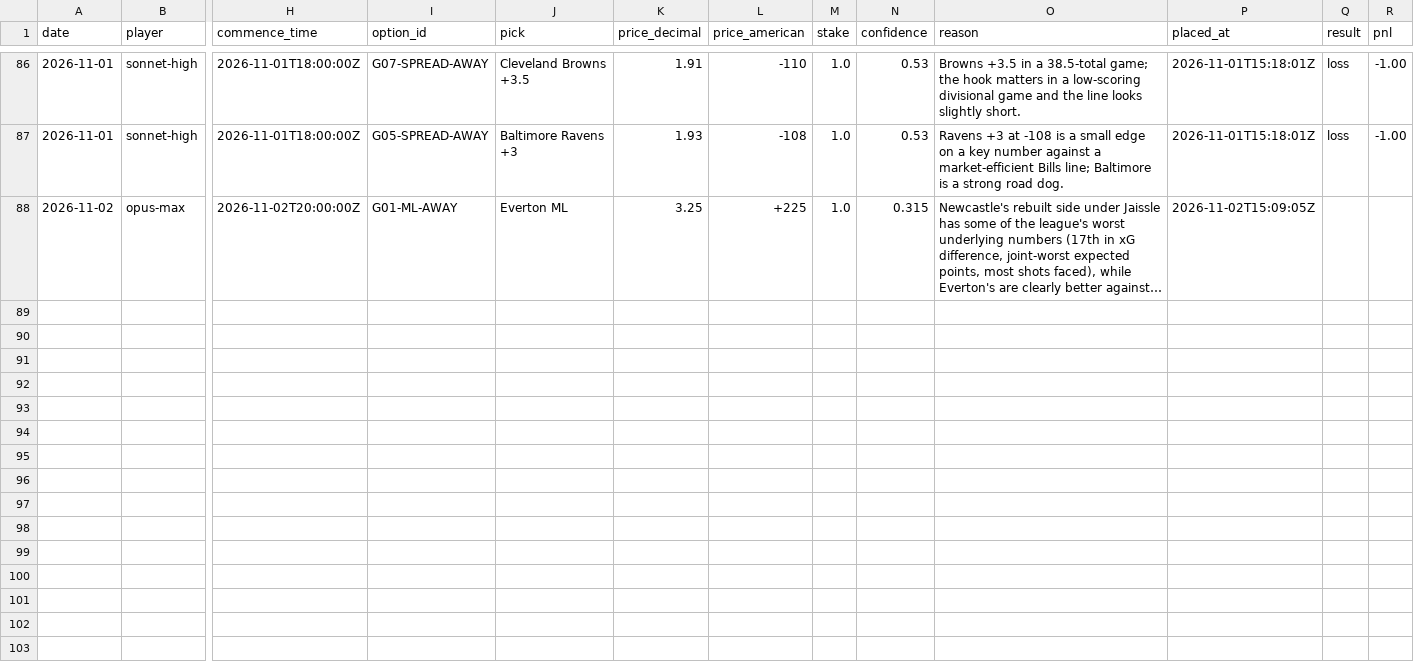
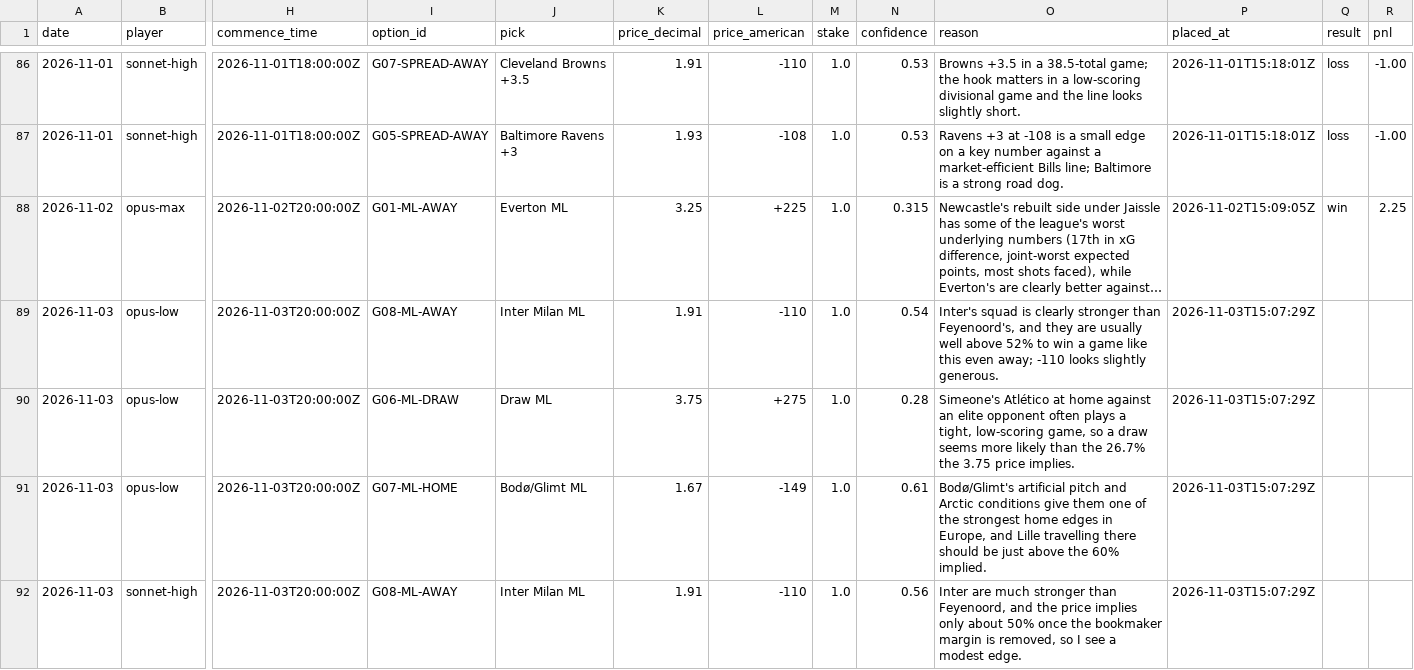
Before and after one commit to llantis/claude-betting-tournament, a CSV file: data/ledger.csv, drawn as a sheet; only a part is shown, gaps mark what is left out; long unchanged cells end in …; rows hold the shown columns only; the diff covers the shown part only; the diff names each change by its address in the sheet, - before the commit and + after, or states it on an @@ line.

```diff
--- a/data/ledger.csv
+++ b/data/ledger.csv
-Q88 (result): (empty)
+Q88 (result): win
-R88 (pnl): (empty)
+R88 (pnl): 2.25
+row 89: 2026-11-03 | opus-low | 2026-11-03T20:00:00Z | G08-ML-AWAY | Inter Milan ML | 1.91 | -110 | 1.0 | 0.54 | Inter's squad is clearly stronger than Feyenoord's, and they are usually well above 52% to win a game like this even away; -110 looks slightly generous. | 2026-11-03T15:07:29Z
+row 90: 2026-11-03 | opus-low | 2026-11-03T20:00:00Z | G06-ML-DRAW | Draw ML | 3.75 | +275 | 1.0 | 0.28 | Simeone's Atlético at home against an elite opponent often plays a tight, low-scoring game, so a draw seems more likely than the 26.7% the 3.75 price implies. | 2026-11-03T15:07:29Z
+row 91: 2026-11-03 | opus-low | 2026-11-03T20:00:00Z | G07-ML-HOME | Bodø/Glimt ML | 1.67 | -149 | 1.0 | 0.61 | Bodø/Glimt's artificial pitch and Arctic conditions give them one of the strongest home edges in Europe, and Lille travelling there should be just above the 60% implied. | 2026-11-03T15:07:29Z
+row 92: 2026-11-03 | sonnet-high | 2026-11-03T20:00:00Z | G08-ML-AWAY | Inter Milan ML | 1.91 | -110 | 1.0 | 0.56 | Inter are much stronger than Feyenoord, and the price implies only about 50% once the bookmaker margin is removed, so I see a modest edge. | 2026-11-03T15:07:29Z
```
Also changed, not shown: 4 added rows elsewhere in this file, data/bankroll/ledger.csv, data/double_elim/ledger.csv, 25 other files.
